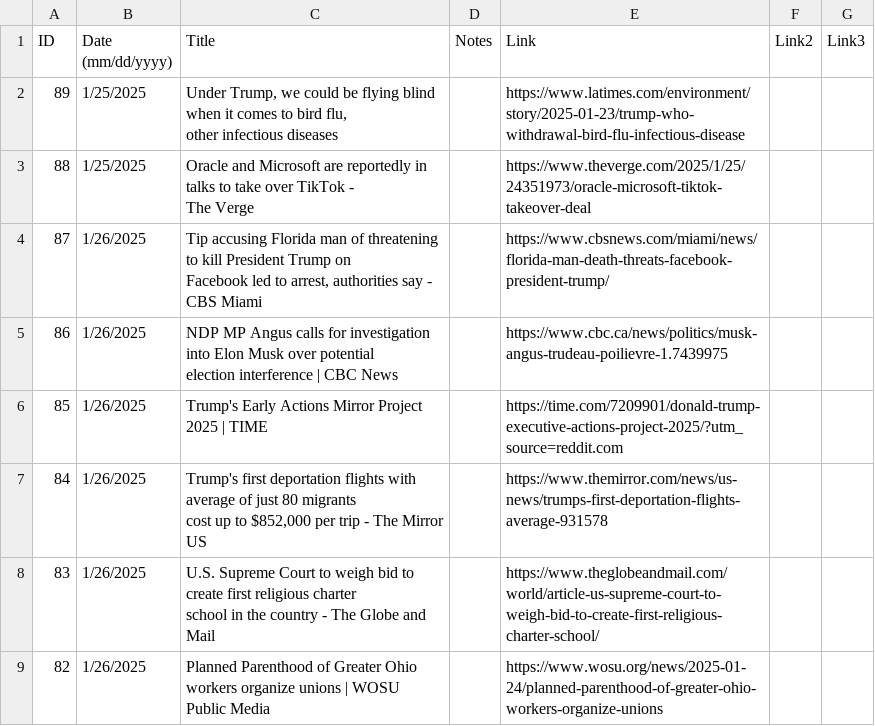
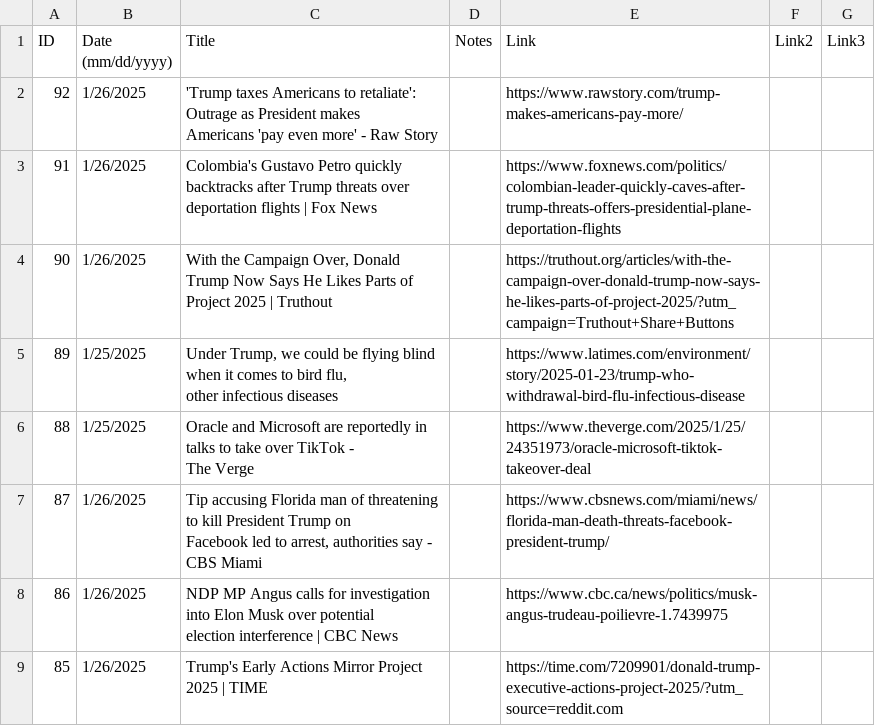
Before and after one commit to jonms83/TrumpsAmerica2025, a CSV file: TrumpsAmerica2025.csv, drawn as a sheet; only a part is shown; the shorter side is filled out with more unchanged rows.

Commit message:
Update TrumpsAmerica2025.csv

```diff
--- a/TrumpsAmerica2025.csv
+++ b/TrumpsAmerica2025.csv
@@ -1,2 +1,8 @@
 ID,Date (mm/dd/yyyy),Title,Notes,Link,Link2,Link3
+92,1/26/2025,"'Trump taxes Americans to retaliate': Outrage as President makes
+ Americans 'pay even more' - Raw Story",,https://www.rawstory.com/trump-makes-americans-pay-more/ ,,
+91,1/26/2025,"Colombia's Gustavo Petro quickly backtracks after Trump threats over
+ deportation flights | Fox News",,https://www.foxnews.com/politics/colombian-leader-quickly-caves-after-trump-threats-offers-presidential-plane-deportation-flights ,,
+90,1/26/2025,"With the Campaign Over, Donald Trump Now Says He Likes Parts of
+ Project 2025 | Truthout",,https://truthout.org/articles/with-the-campaign-over-donald-trump-now-says-he-likes-parts-of-project-2025/?utm_campaign=Truthout+Share+Buttons ,,
 89,1/25/2025,"Under Trump, we could be flying blind when it comes to bird flu,
```
